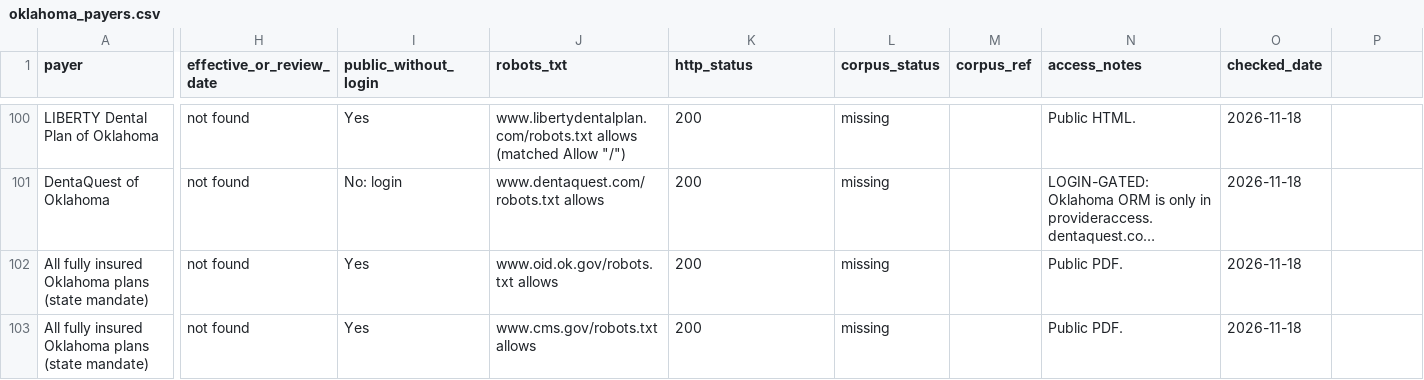
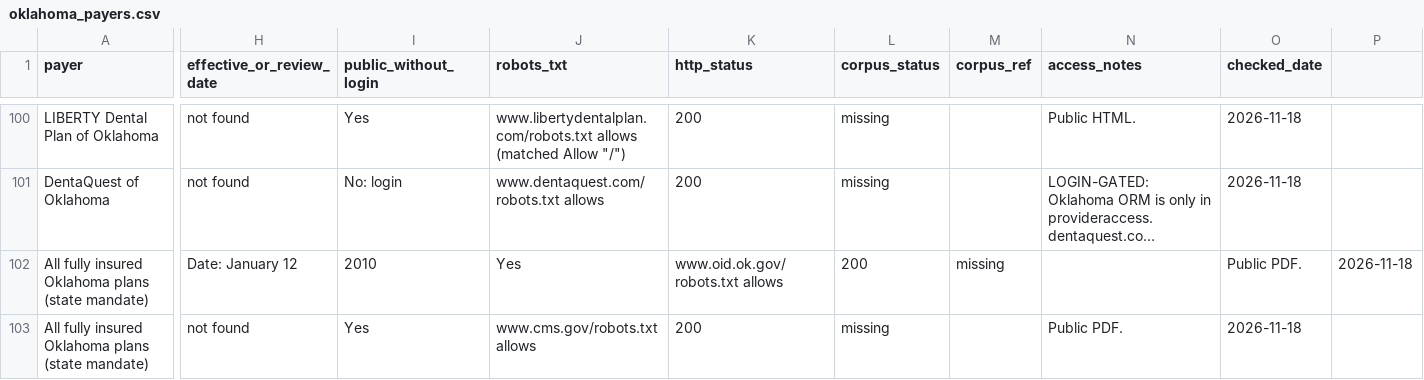
Before and after one commit to Shanda3/BenefitIQ, a CSV file: corpus/payers/oklahoma_payers.csv, drawn as a sheet; only a part is shown, gaps mark what is left out; long unchanged cells end in …; the diff names each change by its address in the sheet, - before the commit and + after, or states it on an @@ line.

```diff
--- a/corpus/payers/oklahoma_payers.csv
+++ b/corpus/payers/oklahoma_payers.csv
-H102 (effective_or_review_date): not found
+H102 (effective_or_review_date): Date: January 12
-I102 (public_without_login): Yes
+I102 (public_without_login): 2010
-J102 (robots_txt): www.oid.ok.gov/robots.txt allows
+J102 (robots_txt): Yes
-K102 (http_status): 200
+K102 (http_status): www.oid.ok.gov/robots.txt allows
-L102 (corpus_status): missing
+L102 (corpus_status): 200
-M102 (corpus_ref): (empty)
+M102 (corpus_ref): missing
-N102 (access_notes): Public PDF.
+N102 (access_notes): (empty)
-O102 (checked_date): 2026-11-18
+O102 (checked_date): Public PDF.
-P102: (empty)
+P102: 2026-11-18
```
Also changed, not shown: 15 other files.
